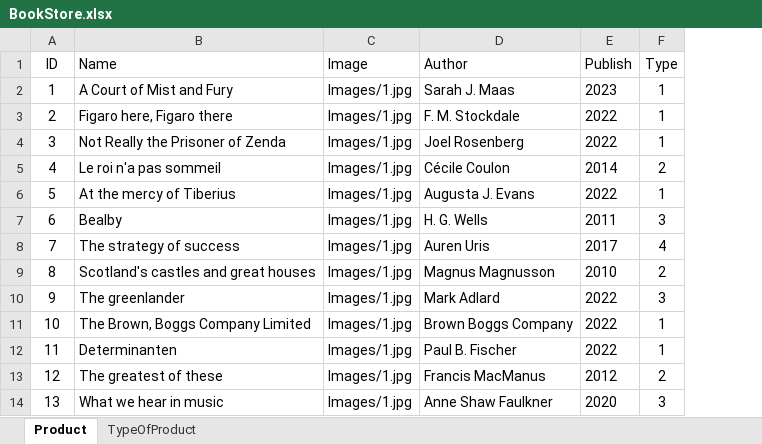
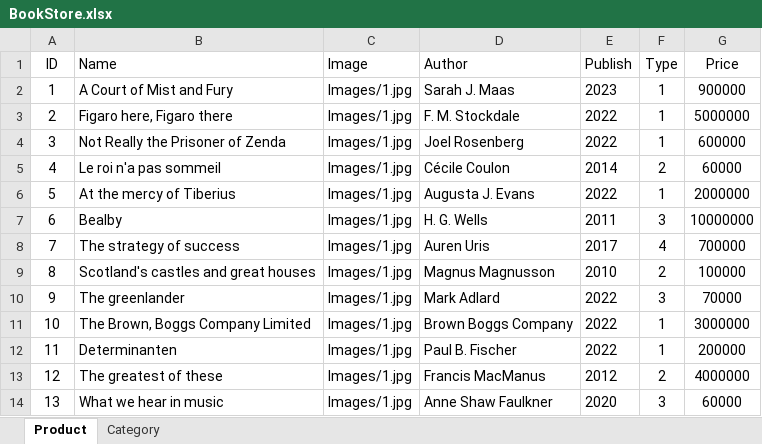
Before and after one commit to palnguyen20-01/CKDP-College-Book-Management, an Excel workbook: BookStore.xlsx, sheet Product, drawn as a sheet; only a part is shown; values as stored, in another font and other column widths than the file's, no borders; the diff names each change by its address in the sheet, - before the commit and + after, or states it on an @@ line.

Commit message:
feat: Binding Categories in Dashboard Ribbon by reading Excel file in Import funtion, display Price of Books

```diff
--- a/BookStore.xlsx (sheet Product)
+++ b/BookStore.xlsx (sheet Product)
-sheet tab: TypeOfProduct
+sheet tab: Category
+column G (Price), rows 2-14: 900000 | 5000000 | 600000 | 60000 | 2000000 | 10000000 | 700000 | 100000 | 70000 | 3000000 | 200000 | 4000000 | 60000
```
Also changed, not shown: 5 other files.
